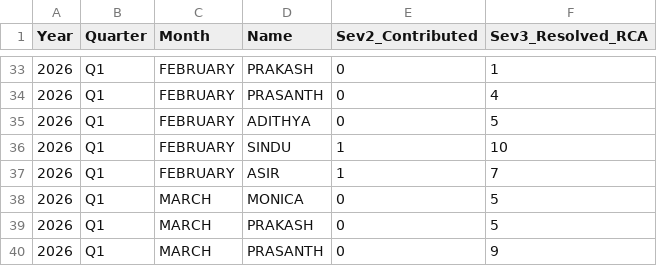
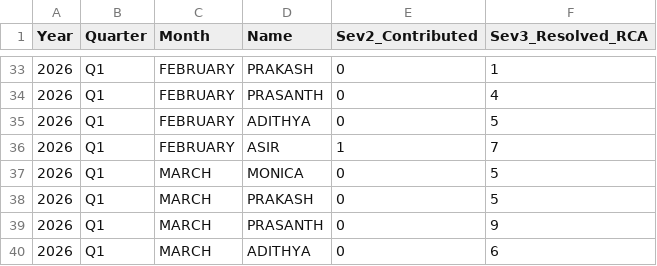
Before and after one commit to Raghul233/rr-dashboard, a CSV file: performance_people.csv, drawn as a sheet; only a part is shown, gaps mark what is left out; the shorter side is filled out with more unchanged rows.

Commit message:
Update performance_people.csv

```diff
--- a/performance_people.csv
+++ b/performance_people.csv
@@ -35,3 +35,2 @@ Year,Quarter,Month,Name,Sev2_Contributed,Sev3_Resolved_RCA
 2026,Q1,FEBRUARY,ADITHYA,0,5
-2026,Q1,FEBRUARY,SINDU,1,10
 2026,Q1,FEBRUARY,ASIR,1,7
```
